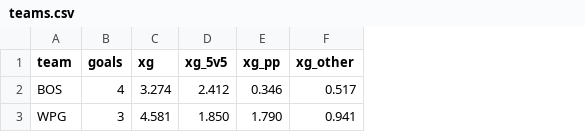
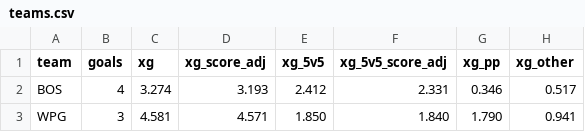
Before and after one commit to jeffb0/NHL_PM-EPA, a CSV file: reports/games/2026-10-02_BOS_at_WPG/teams.csv, drawn as a sheet; only a part is shown; the diff names each change by its address in the sheet, - before the commit and + after, or states it on an @@ line.

Commit message:
Add score-effects adjustment of expected goals (pre-registered; adopted, small effect)
5v5 shots re-weighted to even-score value by score state and period. Game model: no reliable gain (z 0.39 on 6,502 games); team-rating benchmark improves (z 2.84). Shown beside raw xG in game reports; used in the in-season update of forward forecasts from the 2026-10-05 run (logged in docs/market/methodology.md).

```diff
--- a/reports/games/2026-10-02_BOS_at_WPG/teams.csv
+++ b/reports/games/2026-10-02_BOS_at_WPG/teams.csv
+column D (xg_score_adj), rows 2-3: 3.193 | 4.571
+column F (xg_5v5_score_adj), rows 2-3: 2.331 | 1.840
```
Also changed, not shown: reports/games/2026-10-04_WPG_at_DET/teams.csv, 21 other files.
